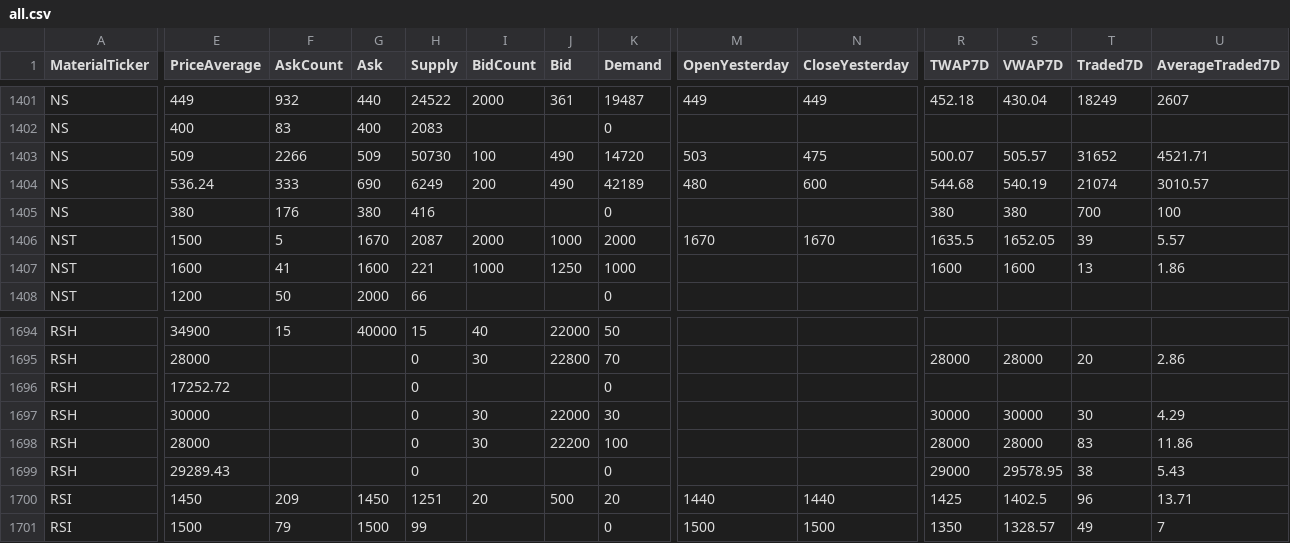
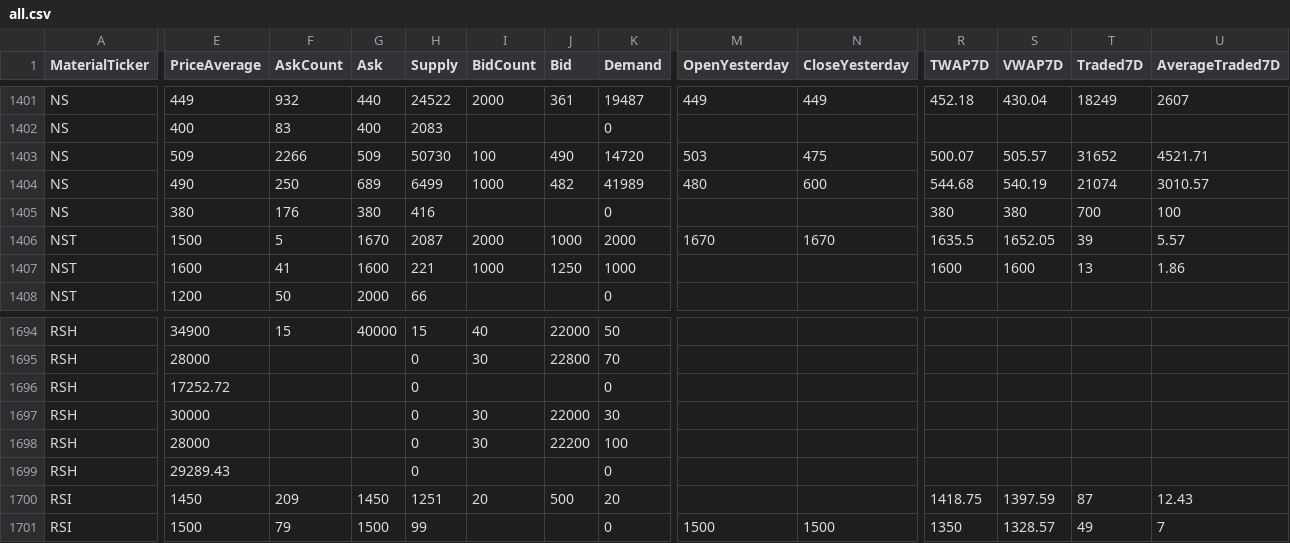
Before and after one commit to refined-prun/refined-prices, a CSV file: all.csv, drawn as a sheet; only a part is shown, gaps mark what is left out; the diff covers the shown part only; the diff names each change by its address in the sheet, - before the commit and + after, or states it on an @@ line.

```diff
--- a/all.csv
+++ b/all.csv
-E1404 (PriceAverage): 536.24
+E1404 (PriceAverage): 490
-F1404 (AskCount): 333
+F1404 (AskCount): 250
-G1404 (Ask): 690
+G1404 (Ask): 689
-H1404 (Supply): 6249
+H1404 (Supply): 6499
-I1404 (BidCount): 200
+I1404 (BidCount): 1000
-J1404 (Bid): 490
+J1404 (Bid): 482
-K1404 (Demand): 42189
+K1404 (Demand): 41989
-R1695 (TWAP7D): 28000
+R1695 (TWAP7D): (empty)
-S1695 (VWAP7D): 28000
+S1695 (VWAP7D): (empty)
-T1695 (Traded7D): 20
+T1695 (Traded7D): (empty)
-U1695 (AverageTraded7D): 2.86
+U1695 (AverageTraded7D): (empty)
-R1697 (TWAP7D): 30000
+R1697 (TWAP7D): (empty)
-S1697 (VWAP7D): 30000
+S1697 (VWAP7D): (empty)
-T1697 (Traded7D): 30
+T1697 (Traded7D): (empty)
-U1697 (AverageTraded7D): 4.29
+U1697 (AverageTraded7D): (empty)
-R1698 (TWAP7D): 28000
+R1698 (TWAP7D): (empty)
-S1698 (VWAP7D): 28000
+S1698 (VWAP7D): (empty)
-T1698 (Traded7D): 83
+T1698 (Traded7D): (empty)
-U1698 (AverageTraded7D): 11.86
+U1698 (AverageTraded7D): (empty)
-R1699 (TWAP7D): 29000
+R1699 (TWAP7D): (empty)
-S1699 (VWAP7D): 29578.95
+S1699 (VWAP7D): (empty)
-T1699 (Traded7D): 38
+T1699 (Traded7D): (empty)
-U1699 (AverageTraded7D): 5.43
+U1699 (AverageTraded7D): (empty)
-M1700 (OpenYesterday): 1440
+M1700 (OpenYesterday): (empty)
-N1700 (CloseYesterday): 1440
+N1700 (CloseYesterday): (empty)
-R1700 (TWAP7D): 1425
+R1700 (TWAP7D): 1418.75
-S1700 (VWAP7D): 1402.5
+S1700 (VWAP7D): 1397.59
-T1700 (Traded7D): 96
+T1700 (Traded7D): 87
-U1700 (AverageTraded7D): 13.71
+U1700 (AverageTraded7D): 12.43
```
Also changed, not shown: 153 edited cells elsewhere in this file, 1 other file.
